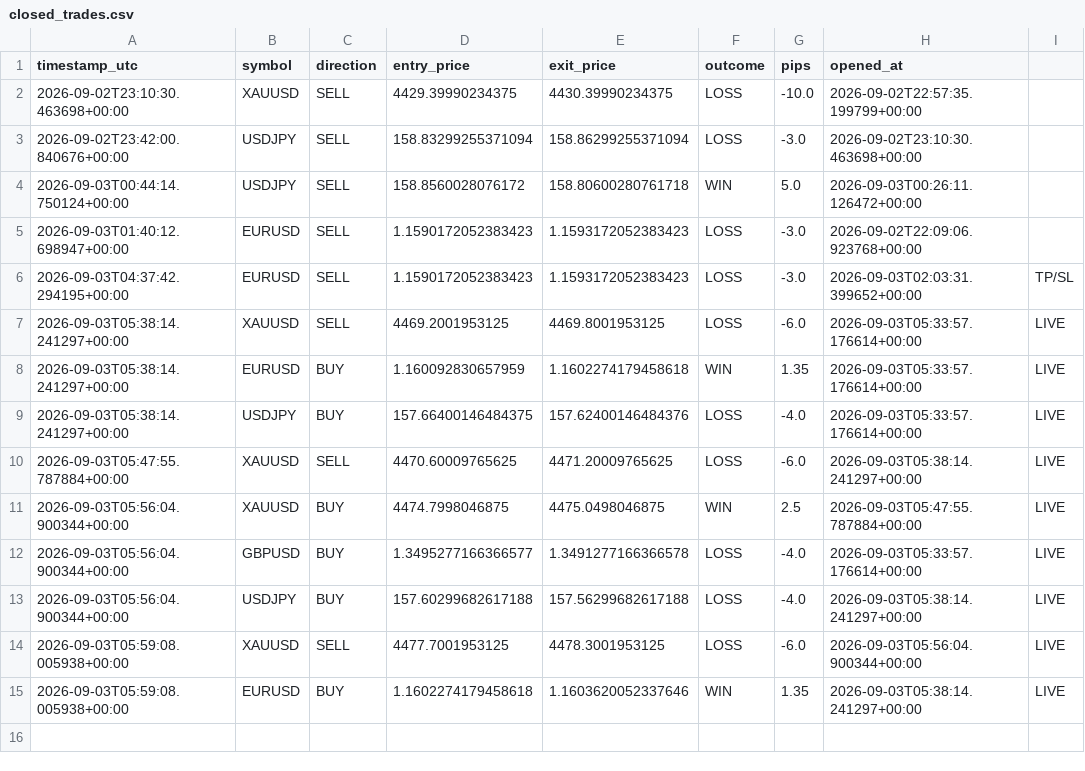
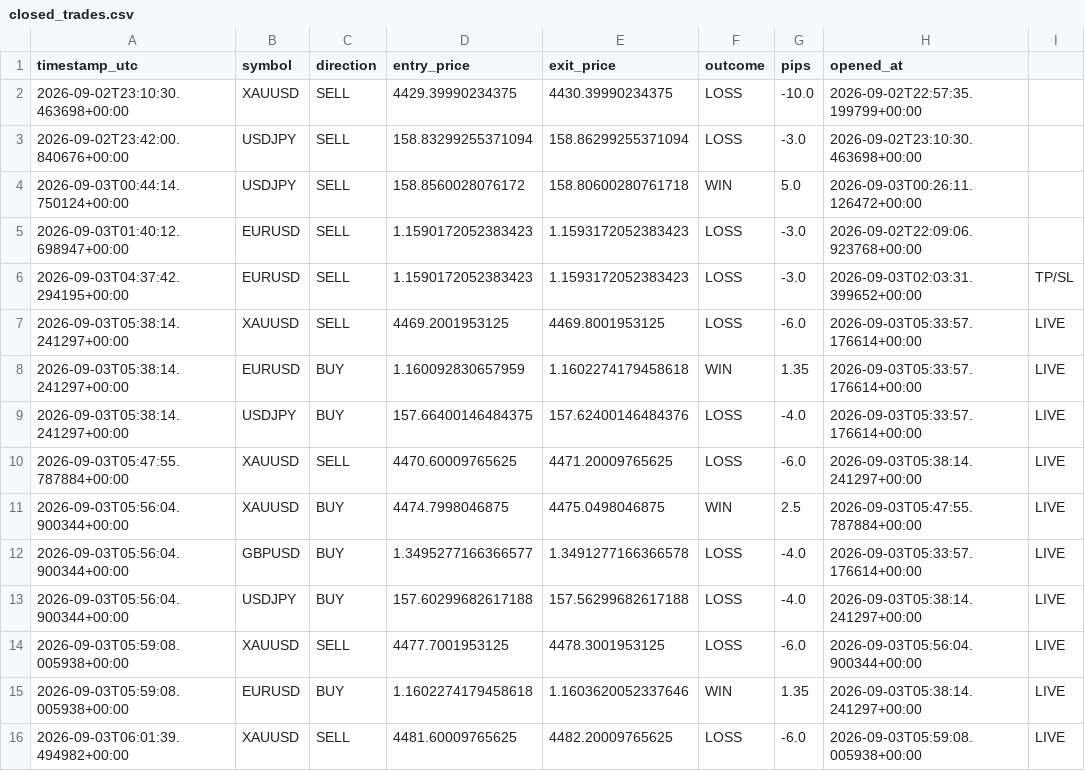
Before and after one commit to Ribbon-ops/Bot, a CSV file: closed_trades.csv, drawn as a sheet.

```diff
--- a/closed_trades.csv
+++ b/closed_trades.csv
@@ -15 +15,2 @@ timestamp_utc,symbol,direction,entry_price,exit_price,outcome,pips,opened_at
 2026-09-03T05:59:08.005938+00:00,EURUSD,BUY,1.1602274179458618,1.1603620052337646,WIN,1.35,2026-09-03T05:38:14.241297+00:00,LIVE
+2026-09-03T06:01:39.494982+00:00,XAUUSD,SELL,4481.60009765625,4482.20009765625,LOSS,-6.0,2026-09-03T05:59:08.005938+00:00,LIVE
```
Also changed, not shown: signals_log.csv, 1 other file.
